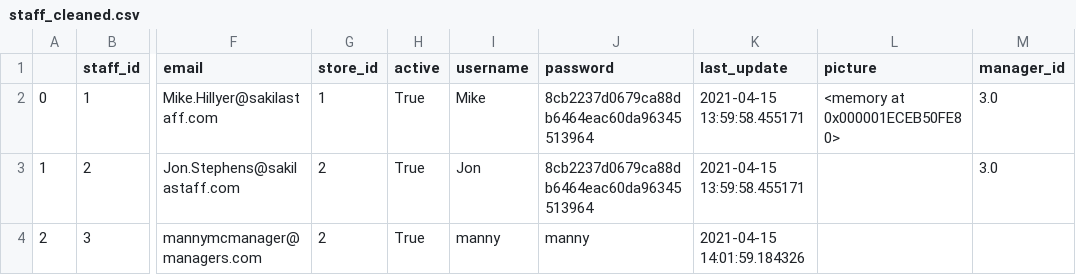
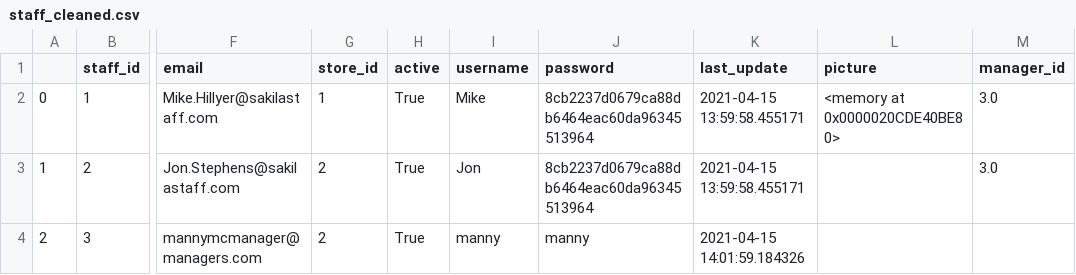
Before and after one commit to gurvirdhillon/etl_film, a CSV file: data/processed/staff_cleaned.csv, drawn as a sheet; only a part is shown, gaps mark what is left out; the diff names each change by its address in the sheet, - before the commit and + after, or states it on an @@ line.

```diff
--- a/data/processed/staff_cleaned.csv
+++ b/data/processed/staff_cleaned.csv
-L2 (picture): <memory at 0x000001ECEB50FE80>
+L2 (picture): <memory at 0x0000020CDE40BE80>
```
Also changed, not shown: 4 other files.
